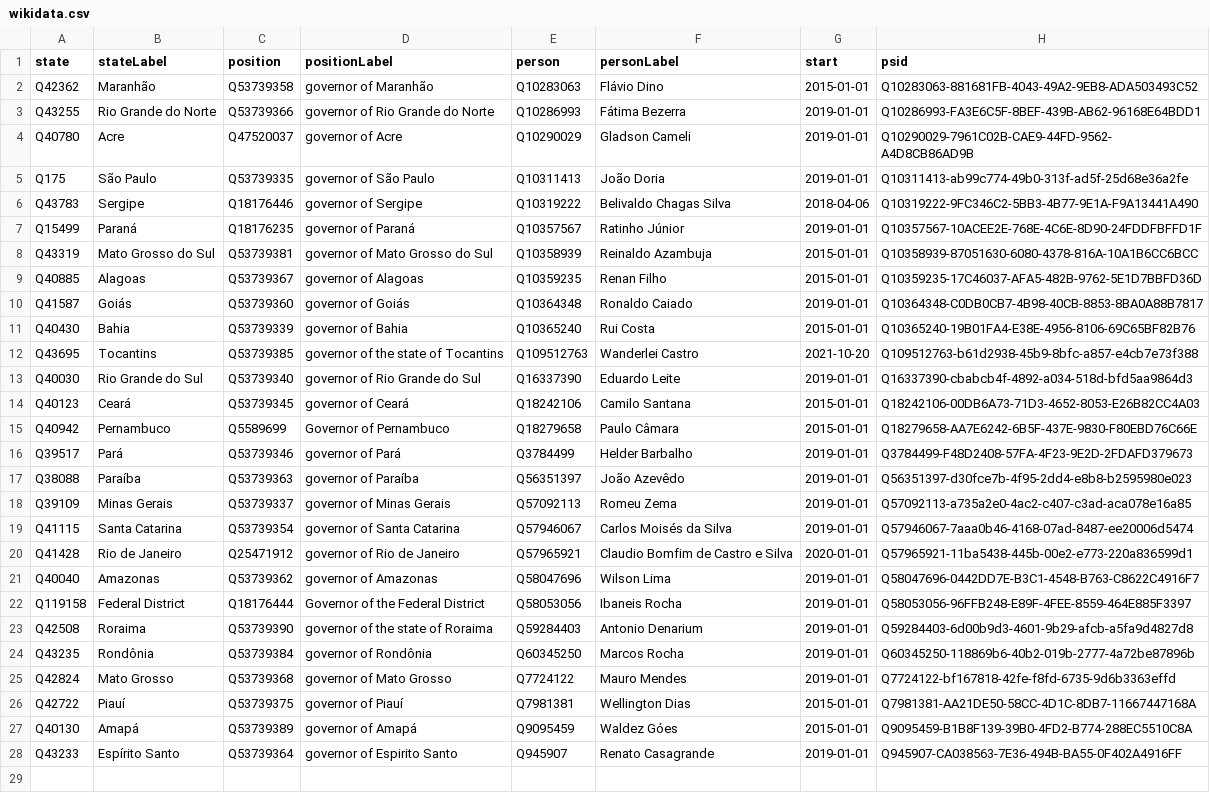
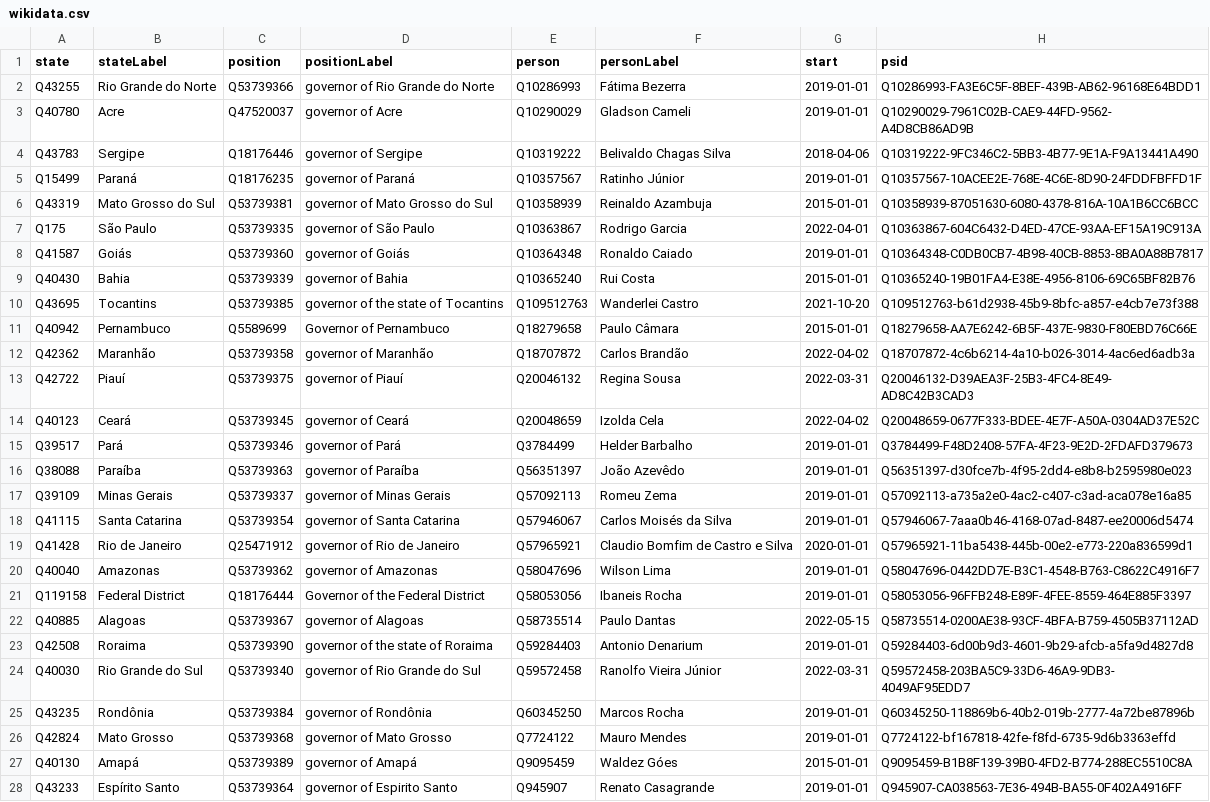
Before and after one commit to every-politician-scrapers/brazil-ministers, a CSV file: sources/governors/wikidata.csv, drawn as a sheet.

Commit message:
Compare external sources to Wikidata

```diff
--- a/sources/governors/wikidata.csv
+++ b/sources/governors/wikidata.csv
@@ -1,6 +1,4 @@
 state,stateLabel,position,positionLabel,person,personLabel,start,psid
-Q42362,Maranhão,Q53739358,governor of Maranhão,Q10283063,Flávio Dino,2015-01-01,Q10283063-881681FB-4043-49A2-9EB8-ADA503493C52
 Q43255,Rio Grande do Norte,Q53739366,governor of Rio Grande do Norte,Q10286993,Fátima Bezerra,2019-01-01,Q10286993-FA3E6C5F-8BEF-439B-AB62-96168E64BDD1
 Q40780,Acre,Q47520037,governor of Acre,Q10290029,Gladson Cameli,2019-01-01,Q10290029-7961C02B-CAE9-44FD-9562-A4D8CB86AD9B
-Q175,São Paulo,Q53739335,governor of São Paulo,Q10311413,João Doria,2019-01-01,Q10311413-ab99c774-49b0-313f-ad5f-25d68e36a2fe
 Q43783,Sergipe,Q18176446,governor of Sergipe,Q10319222,Belivaldo Chagas Silva,2018-04-06,Q10319222-9FC346C2-5BB3-4B77-9E1A-F9A13441A490
@@ -8,3 +6,3 @@ Q15499,Paraná,Q18176235,governor of Paraná,Q10357567,Ratinho Júnior,2019-01-0
 Q43319,Mato Grosso do Sul,Q53739381,governor of Mato Grosso do Sul,Q10358939,Reinaldo Azambuja,2015-01-01,Q10358939-87051630-6080-4378-816A-10A1B6CC6BCC
-Q40885,Alagoas,Q53739367,governor of Alagoas,Q10359235,Renan Filho,2015-01-01,Q10359235-17C46037-AFA5-482B-9762-5E1D7BBFD36D
+Q175,São Paulo,Q53739335,governor of São Paulo,Q10363867,Rodrigo Garcia,2022-04-01,Q10363867-604C6432-D4ED-47CE-93AA-EF15A19C913A
 Q41587,Goiás,Q53739360,governor of Goiás,Q10364348,Ronaldo Caiado,2019-01-01,Q10364348-C0DB0CB7-4B98-40CB-8853-8BA0A88B7817
@@ -12,5 +10,6 @@ Q40430,Bahia,Q53739339,governor of Bahia,Q10365240,Rui Costa,2015-01-01,Q1036524
 Q43695,Tocantins,Q53739385,governor of the state of Tocantins,Q109512763,Wanderlei Castro,2021-10-20,Q109512763-b61d2938-45b9-8bfc-a857-e4cb7e73f388
-Q40030,Rio Grande do Sul,Q53739340,governor of Rio Grande do Sul,Q16337390,Eduardo Leite,2019-01-01,Q16337390-cbabcb4f-4892-a034-518d-bfd5aa9864d3
-Q40123,Ceará,Q53739345,governor of Ceará,Q18242106,Camilo Santana,2015-01-01,Q18242106-00DB6A73-71D3-4652-8053-E26B82CC4A03
 Q40942,Pernambuco,Q5589699,Governor of Pernambuco,Q18279658,Paulo Câmara,2015-01-01,Q18279658-AA7E6242-6B5F-437E-9830-F80EBD76C66E
+Q42362,Maranhão,Q53739358,governor of Maranhão,Q18707872,Carlos Brandão,2022-04-02,Q18707872-4c6b6214-4a10-b026-3014-4ac6ed6adb3a
+Q42722,Piauí,Q53739375,governor of Piauí,Q20046132,Regina Sousa,2022-03-31,Q20046132-D39AEA3F-25B3-4FC4-8E49-AD8C42B3CAD3
+Q40123,Ceará,Q53739345,governor of Ceará,Q20048659,Izolda Cela,2022-04-02,Q20048659-0677F333-BDEE-4E7F-A50A-0304AD37E52C
 Q39517,Pará,Q53739346,governor of Pará,Q3784499,Helder Barbalho,2019-01-01,Q3784499-F48D2408-57FA-4F23-9E2D-2FDAFD379673
@@ -22,6 +21,7 @@ Q40040,Amazonas,Q53739362,governor of Amazonas,Q58047696,Wilson Lima,2019-01-01,
 Q119158,Federal District,Q18176444,Governor of the Federal District,Q58053056,Ibaneis Rocha,2019-01-01,Q58053056-96FFB248-E89F-4FEE-8559-464E885F3397
+Q40885,Alagoas,Q53739367,governor of Alagoas,Q58735514,Paulo Dantas,2022-05-15,Q58735514-0200AE38-93CF-4BFA-B759-4505B37112AD
 Q42508,Roraima,Q53739390,governor of the state of Roraima,Q59284403,Antonio Denarium,2019-01-01,Q59284403-6d00b9d3-4601-9b29-afcb-a5fa9d4827d8
+Q40030,Rio Grande do Sul,Q53739340,governor of Rio Grande do Sul,Q59572458,Ranolfo Vieira Júnior,2022-03-31,Q59572458-203BA5C9-33D6-46A9-9DB3-4049AF95EDD7
 Q43235,Rondônia,Q53739384,governor of Rondônia,Q60345250,Marcos Rocha,2019-01-01,Q60345250-118869b6-40b2-019b-2777-4a72be87896b
 Q42824,Mato Grosso,Q53739368,governor of Mato Grosso,Q7724122,Mauro Mendes,2019-01-01,Q7724122-bf167818-42fe-f8fd-6735-9d6b3363effd
-Q42722,Piauí,Q53739375,governor of Piauí,Q7981381,Wellington Dias,2015-01-01,Q7981381-AA21DE50-58CC-4D1C-8DB7-11667447168A
 Q40130,Amapá,Q53739389,governor of Amapá,Q9095459,Waldez Góes,2015-01-01,Q9095459-B1B8F139-39B0-4FD2-B774-288EC5510C8A
```
Also changed, not shown: sources/governors/scraped.csv, sources/official/diff.csv, 2 other files.
